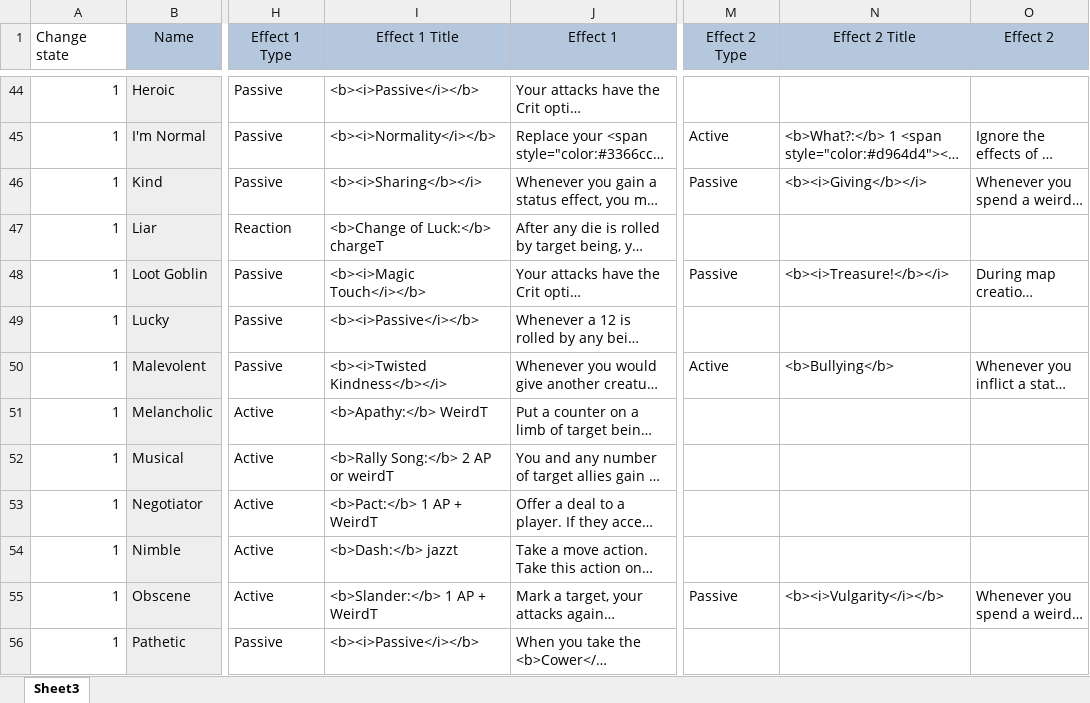
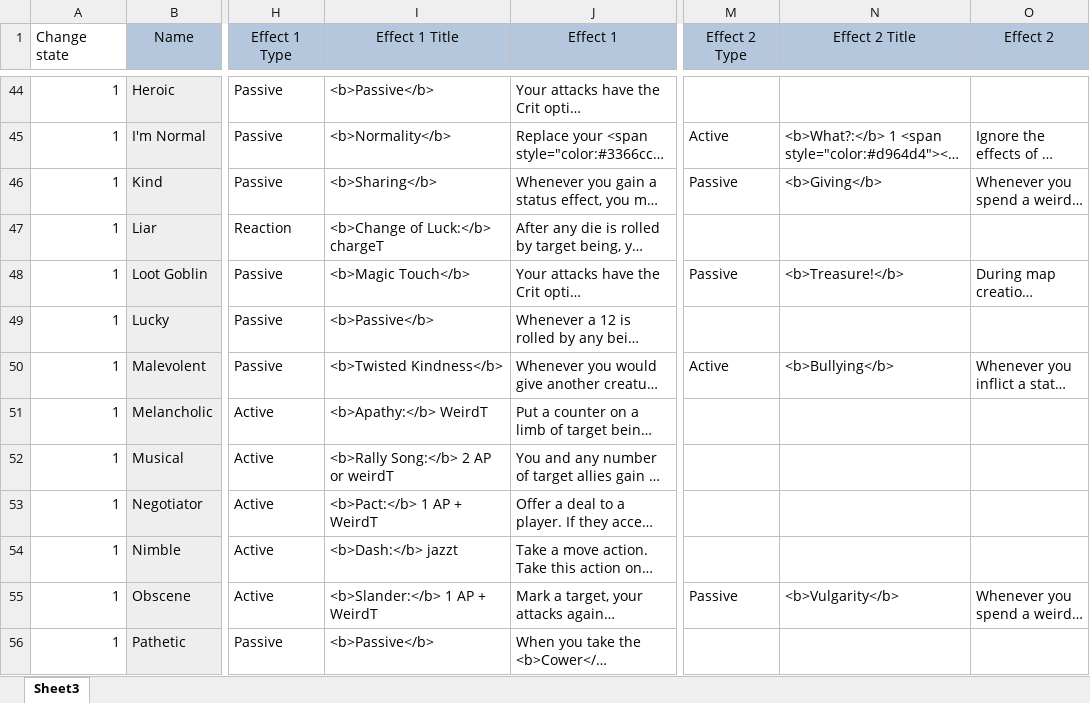
Before and after one commit to EldritchChicken/Sculpt, an Excel workbook: Master1.0.xlsx, sheet Sheet3, drawn as a sheet; only a part is shown, gaps mark what is left out; long unchanged cells end in …; values as stored, in another font and other column widths than the file's, no borders; the diff covers the shown part only; the diff names each change by its address in the sheet, - before the commit and + after, or states it on an @@ line.

```diff
--- a/Master1.0.xlsx (sheet Sheet3)
+++ b/Master1.0.xlsx (sheet Sheet3)
-I44 (Effect 1 Title): <b><i>Passive</i></b>
+I44 (Effect 1 Title): <b>Passive</b>
-I45 (Effect 1 Title): <b><i>Normality</i></b>
+I45 (Effect 1 Title): <b>Normality</b>
-I46 (Effect 1 Title): <b><i>Sharing</b></i>
+I46 (Effect 1 Title): <b>Sharing</b>
-N46 (Effect 2 Title): <b><i>Giving</b></i>
+N46 (Effect 2 Title): <b>Giving</b>
-I48 (Effect 1 Title): <b><i>Magic Touch</i></b>
+I48 (Effect 1 Title): <b>Magic Touch</b>
-N48 (Effect 2 Title): <b><i>Treasure!</b></i>
+N48 (Effect 2 Title): <b>Treasure!</b>
-I49 (Effect 1 Title): <b><i>Passive</i></b>
+I49 (Effect 1 Title): <b>Passive</b>
-I50 (Effect 1 Title): <b><i>Twisted Kindness</b></i>
+I50 (Effect 1 Title): <b>Twisted Kindness</b>
-N55 (Effect 2 Title): <b><i>Vulgarity</i></b>
+N55 (Effect 2 Title): <b>Vulgarity</b>
-I56 (Effect 1 Title): <b><i>Passive</i></b>
+I56 (Effect 1 Title): <b>Passive</b>
```
Also changed, not shown: 95 edited cells elsewhere in this sheet, 11 other files.
